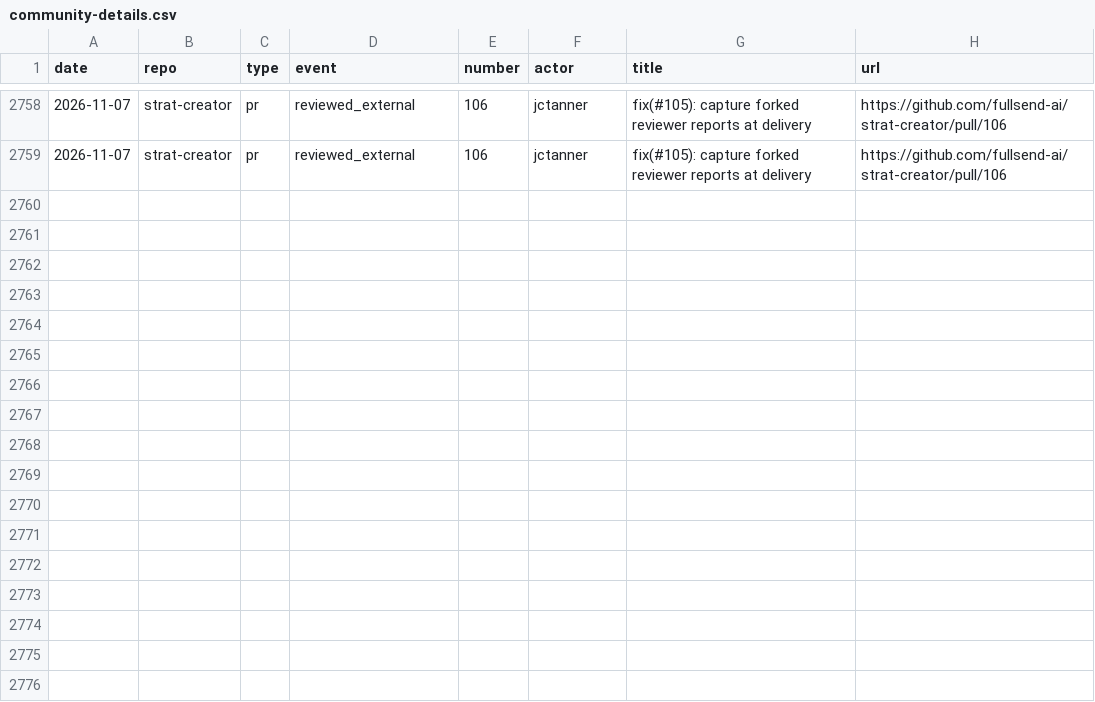
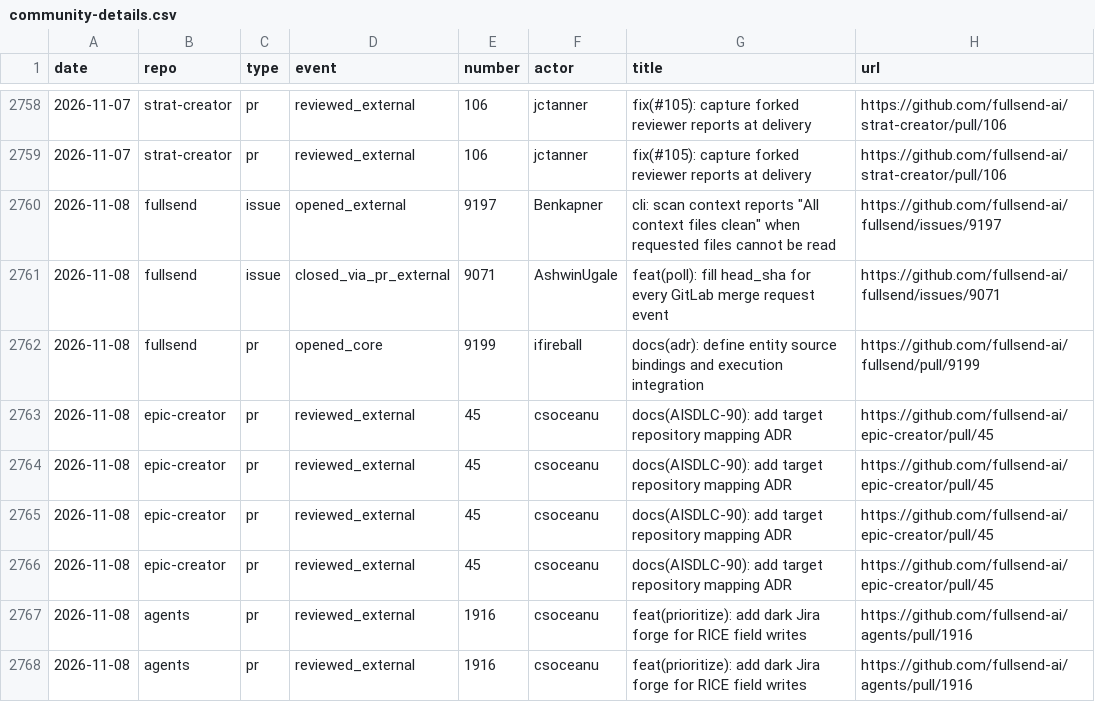
Before and after one commit to jflowers/fullsend-ai-metrics, a CSV file: docs/community-details.csv, drawn as a sheet; only a part is shown, gaps mark what is left out; the diff names each change by its address in the sheet, - before the commit and + after, or states it on an @@ line.

```diff
--- a/docs/community-details.csv
+++ b/docs/community-details.csv
+row 2760: 2026-11-08 | fullsend | issue | opened_external | 9197 | Benkapner | cli: scan context reports "All context files clean" when requested files cannot be read | https://github.com/fullsend-ai/fullsend/issues/9197
+row 2761: 2026-11-08 | fullsend | issue | closed_via_pr_external | 9071 | AshwinUgale | feat(poll): fill head_sha for every GitLab merge request event | https://github.com/fullsend-ai/fullsend/issues/9071
+row 2762: 2026-11-08 | fullsend | pr | opened_core | 9199 | ifireball | docs(adr): define entity source bindings and execution integration | https://github.com/fullsend-ai/fullsend/pull/9199
+row 2763: 2026-11-08 | epic-creator | pr | reviewed_external | 45 | csoceanu | docs(AISDLC-90): add target repository mapping ADR | https://github.com/fullsend-ai/epic-creator/pull/45
+row 2764: 2026-11-08 | epic-creator | pr | reviewed_external | 45 | csoceanu | docs(AISDLC-90): add target repository mapping ADR | https://github.com/fullsend-ai/epic-creator/pull/45
+row 2765: 2026-11-08 | epic-creator | pr | reviewed_external | 45 | csoceanu | docs(AISDLC-90): add target repository mapping ADR | https://github.com/fullsend-ai/epic-creator/pull/45
+row 2766: 2026-11-08 | epic-creator | pr | reviewed_external | 45 | csoceanu | docs(AISDLC-90): add target repository mapping ADR | https://github.com/fullsend-ai/epic-creator/pull/45
+row 2767: 2026-11-08 | agents | pr | reviewed_external | 1916 | csoceanu | feat(prioritize): add dark Jira forge for RICE field writes | https://github.com/fullsend-ai/agents/pull/1916
+row 2768: 2026-11-08 | agents | pr | reviewed_external | 1916 | csoceanu | feat(prioritize): add dark Jira forge for RICE field writes | https://github.com/fullsend-ai/agents/pull/1916
```
Also changed, not shown: docs/community.csv, docs/metrics.csv, 4 other files.
